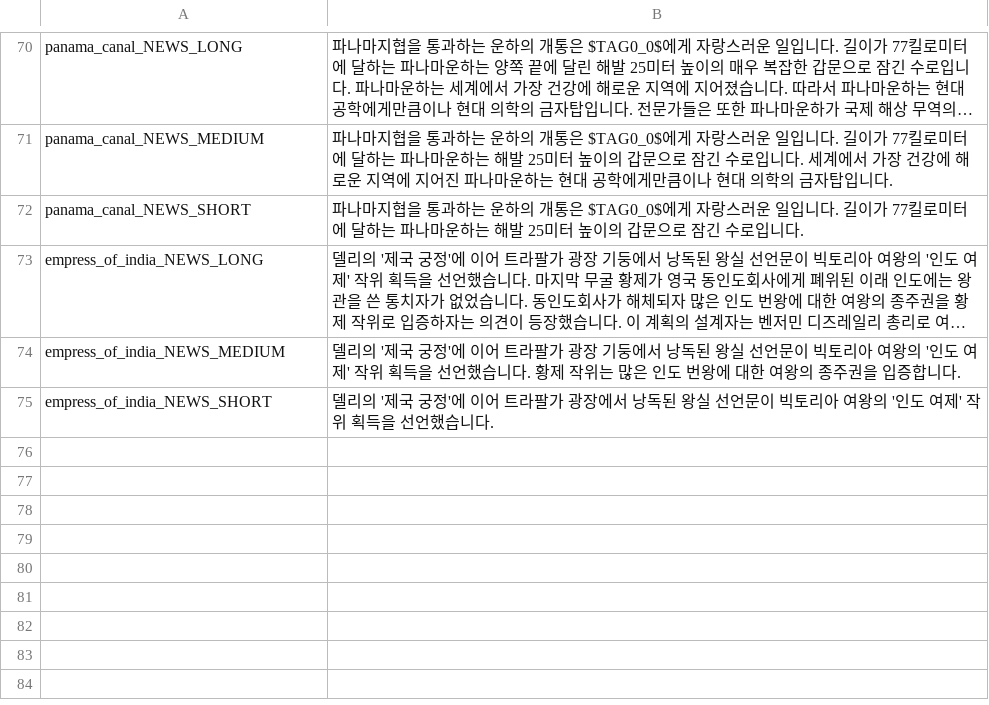
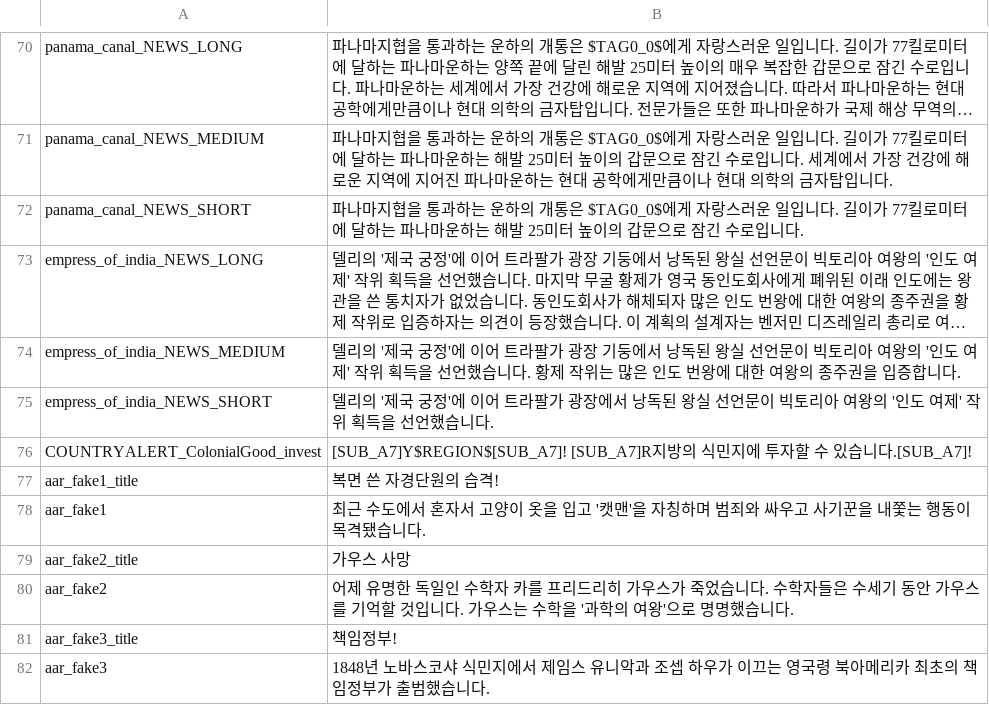
Before and after one commit to kimjeon-il/Vic2_Vanila, a CSV file: darkness_3_03.csv, drawn as a sheet; only a part is shown, gaps mark what is left out; long unchanged cells end in ….

Commit message:
Update darkness_3_03.csv

```diff
--- a/darkness_3_03.csv
+++ b/darkness_3_03.csv
@@ -75 +75,8 @@ empress_of_india_NEWS_MEDIUM;델리의 '제국 궁정'에 이어 트라팔가
 empress_of_india_NEWS_SHORT;델리의 '제국 궁정'에 이어 트라팔가 광장에서 낭독된 왕실 선언문이 빅토리아 여왕의 '인도 여제' 작위 획득을 선언했습니다.;;;;;;;;;;;;;
+COUNTRYALERT_ColonialGood_invest;[SUB_A7]Y$REGION$[SUB_A7]! [SUB_A7]R지방의 식민지에 투자할 수 있습니다.[SUB_A7]!;;;;;;;;;;;;;
+aar_fake1_title;복면 쓴 자경단원의 습격!;;;;;;;;;;;;;
+aar_fake1;최근 수도에서 혼자서 고양이 옷을 입고 '캣맨'을 자칭하며 범죄와 싸우고 사기꾼을 내쫓는 행동이 목격됐습니다.;;;;;;;;;;;;;
+aar_fake2_title;가우스 사망;;;;;;;;;;;;;
+aar_fake2;어제 유명한 독일인 수학자 카를 프리드리히 가우스가 죽었습니다. 수학자들은 수세기 동안 가우스를 기억할 것입니다. 가우스는 수학을 '과학의 여왕'으로 명명했습니다.;;;;;;;;;;;;;
+aar_fake3_title;책임정부!;;;;;;;;;;;;;
+aar_fake3;1848년 노바스코샤 식민지에서 제임스 유니악과 조셉 하우가 이끄는 영국령 북아메리카 최초의 책임정부가 출범했습니다.;;;;;;;;;;;;;
```
